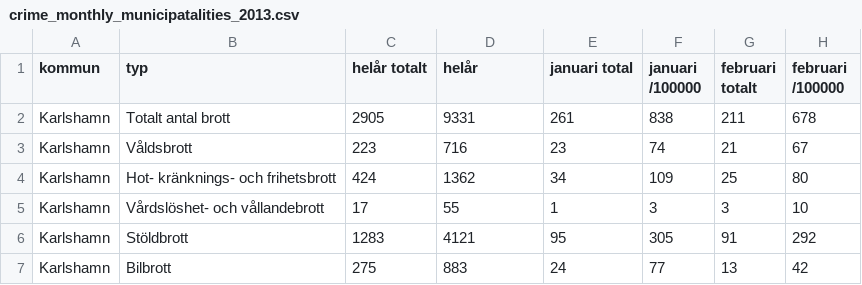
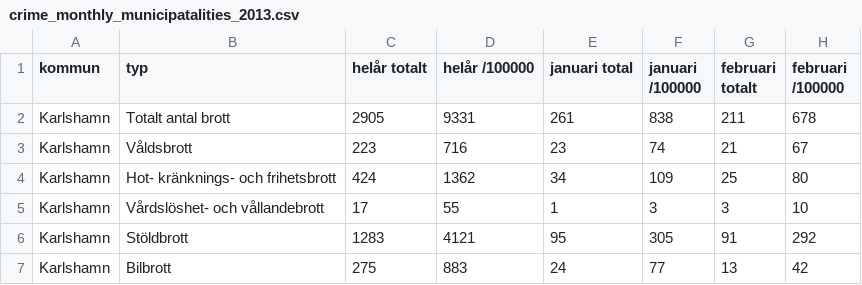
Before and after one commit to simonbergstrom/Skurk, a CSV file: data/crime_monthly_municipatalities_2013.csv, drawn as a sheet; only a part is shown; the diff names each change by its address in the sheet, - before the commit and + after, or states it on an @@ line.

```diff
--- a/data/crime_monthly_municipatalities_2013.csv
+++ b/data/crime_monthly_municipatalities_2013.csv
-D1: helår
+D1: helår /100000
```
Also changed, not shown: 4 other files.
